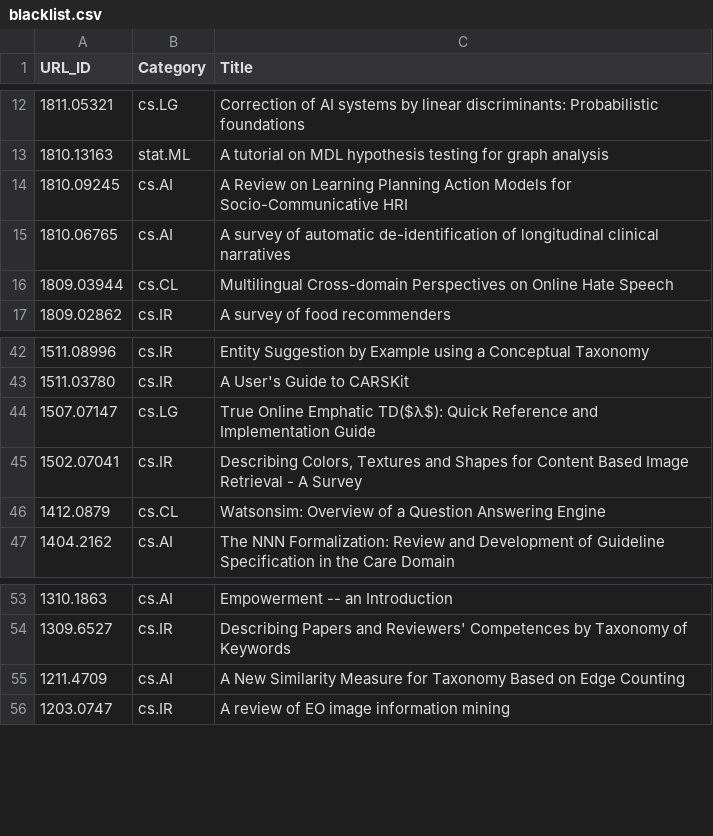
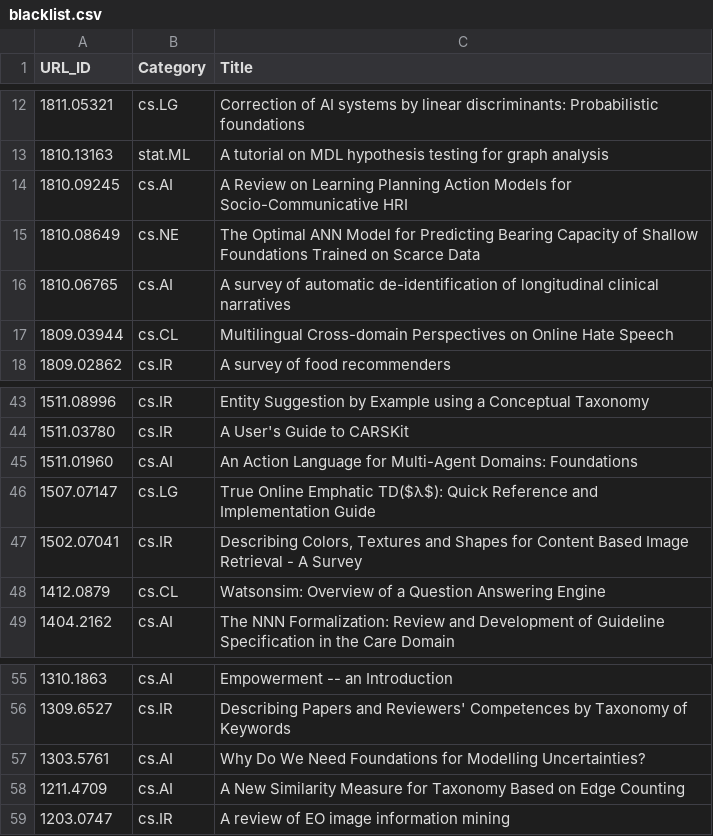
Before and after one commit to ml-feeds/arxiv-ml-reviews, a CSV file: data/blacklist.csv, drawn as a sheet; only a part is shown, gaps mark what is left out; the diff names each change by its address in the sheet, - before the commit and + after, or states it on an @@ line.

Commit message:
Update blacklist for "foundations"

```diff
--- a/data/blacklist.csv
+++ b/data/blacklist.csv
+row 15: 1810.08649 | cs.NE | The Optimal ANN Model for Predicting Bearing Capacity of Shallow Foundations Trained on Scarce Data
+row 45: 1511.01960 | cs.AI | An Action Language for Multi-Agent Domains: Foundations
+row 57: 1303.5761 | cs.AI | Why Do We Need Foundations for Modelling Uncertainties?
```
